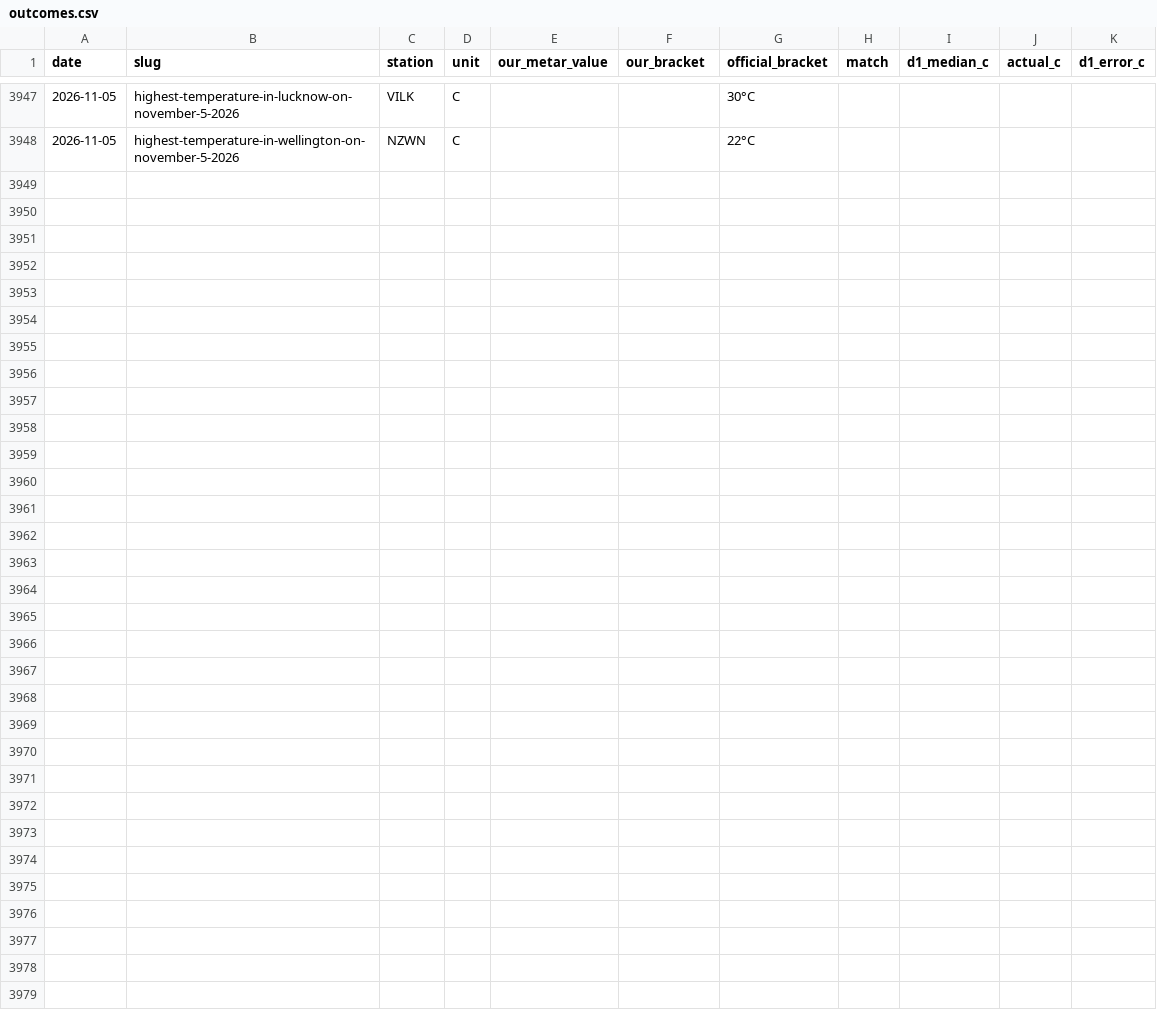
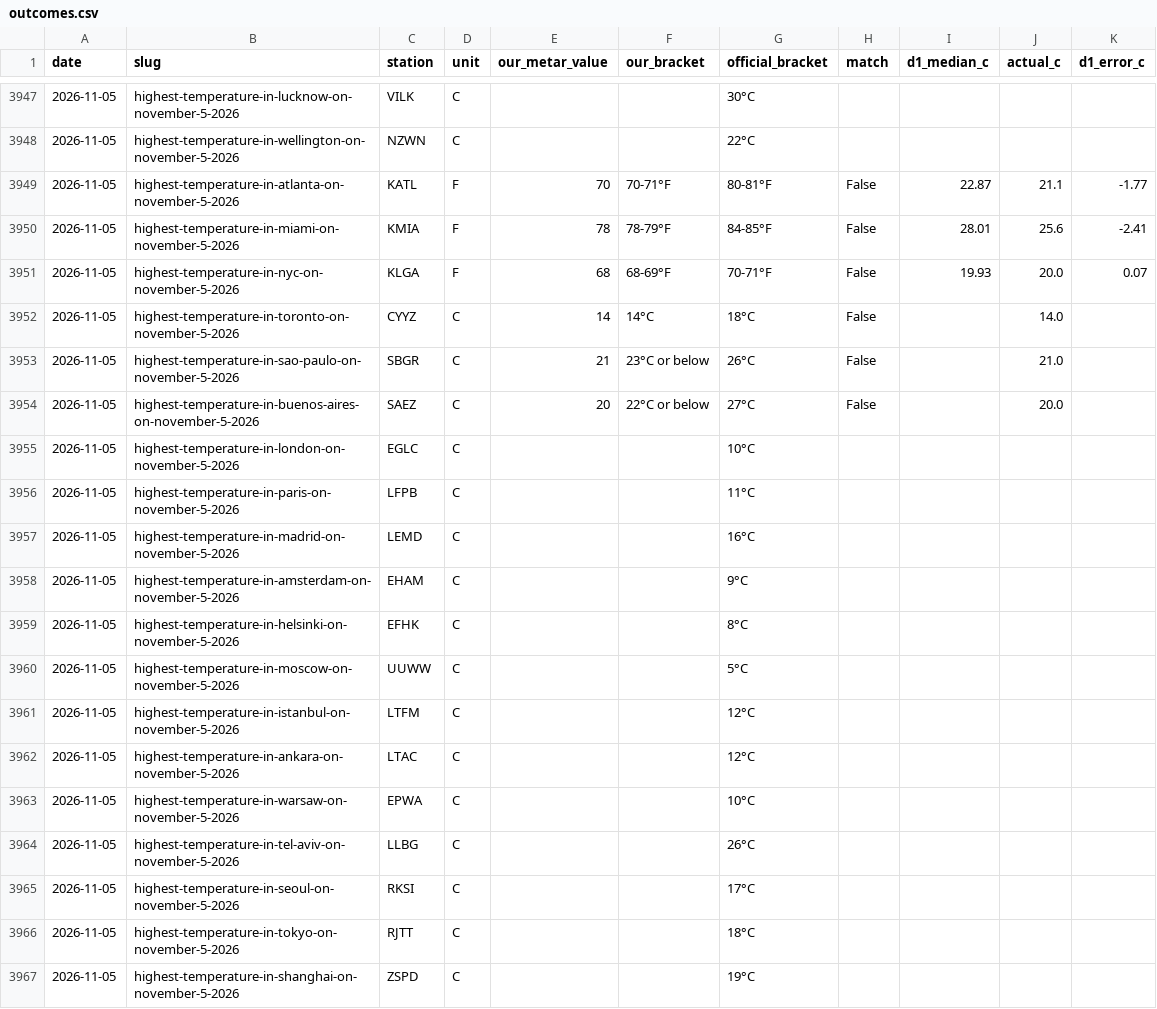
Before and after one commit to skeatonbeat-bot/bot-lab, a CSV file: live/weather/outcomes.csv, drawn as a sheet; only a part is shown, gaps mark what is left out; the diff covers the shown part only; the diff names each change by its address in the sheet, - before the commit and + after, or states it on an @@ line.

Commit message:
Weather league update 2026-11-06T06:31Z

```diff
--- a/live/weather/outcomes.csv
+++ b/live/weather/outcomes.csv
+row 3949: 2026-11-05 | highest-temperature-in-atlanta-on-november-5-2026 | KATL | F | 70 | 70-71°F | 80-81°F | False | 22.87 | 21.1 | -1.77
+row 3950: 2026-11-05 | highest-temperature-in-miami-on-november-5-2026 | KMIA | F | 78 | 78-79°F | 84-85°F | False | 28.01 | 25.6 | -2.41
+row 3951: 2026-11-05 | highest-temperature-in-nyc-on-november-5-2026 | KLGA | F | 68 | 68-69°F | 70-71°F | False | 19.93 | 20.0 | 0.07
+row 3952: 2026-11-05 | highest-temperature-in-toronto-on-november-5-2026 | CYYZ | C | 14 | 14°C | 18°C | False |  | 14.0
+row 3953: 2026-11-05 | highest-temperature-in-sao-paulo-on-november-5-2026 | SBGR | C | 21 | 23°C or below | 26°C | False |  | 21.0
+row 3954: 2026-11-05 | highest-temperature-in-buenos-aires-on-november-5-2026 | SAEZ | C | 20 | 22°C or below | 27°C | False |  | 20.0
+row 3955: 2026-11-05 | highest-temperature-in-london-on-november-5-2026 | EGLC | C |  |  | 10°C
+row 3956: 2026-11-05 | highest-temperature-in-paris-on-november-5-2026 | LFPB | C |  |  | 11°C
+row 3957: 2026-11-05 | highest-temperature-in-madrid-on-november-5-2026 | LEMD | C |  |  | 16°C
+row 3958: 2026-11-05 | highest-temperature-in-amsterdam-on-november-5-2026 | EHAM | C |  |  | 9°C
+row 3959: 2026-11-05 | highest-temperature-in-helsinki-on-november-5-2026 | EFHK | C |  |  | 8°C
+row 3960: 2026-11-05 | highest-temperature-in-moscow-on-november-5-2026 | UUWW | C |  |  | 5°C
+row 3961: 2026-11-05 | highest-temperature-in-istanbul-on-november-5-2026 | LTFM | C |  |  | 12°C
+row 3962: 2026-11-05 | highest-temperature-in-ankara-on-november-5-2026 | LTAC | C |  |  | 12°C
+row 3963: 2026-11-05 | highest-temperature-in-warsaw-on-november-5-2026 | EPWA | C |  |  | 10°C
+row 3964: 2026-11-05 | highest-temperature-in-tel-aviv-on-november-5-2026 | LLBG | C |  |  | 26°C
+row 3965: 2026-11-05 | highest-temperature-in-seoul-on-november-5-2026 | RKSI | C |  |  | 17°C
+row 3966: 2026-11-05 | highest-temperature-in-tokyo-on-november-5-2026 | RJTT | C |  |  | 18°C
+row 3967: 2026-11-05 | highest-temperature-in-shanghai-on-november-5-2026 | ZSPD | C |  |  | 19°C
```
Also changed, not shown: 10 added rows elsewhere in this file, 2 other files.
